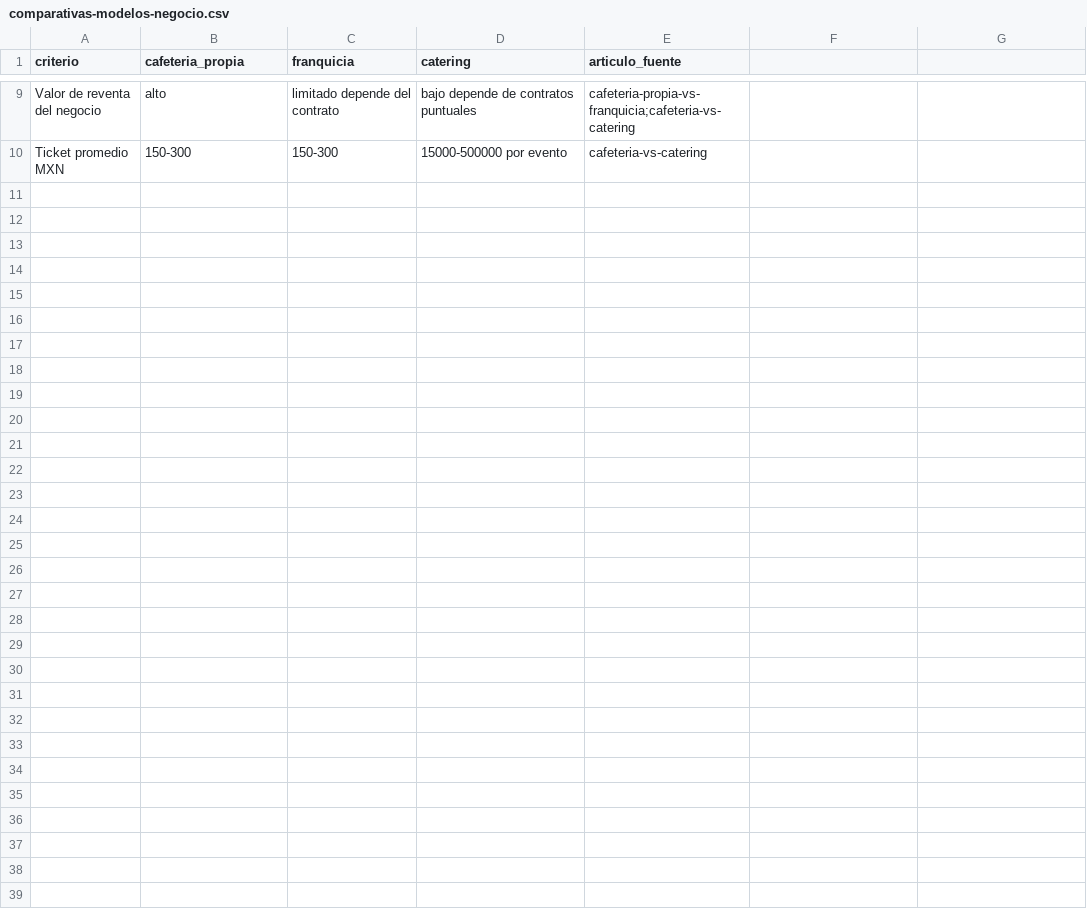
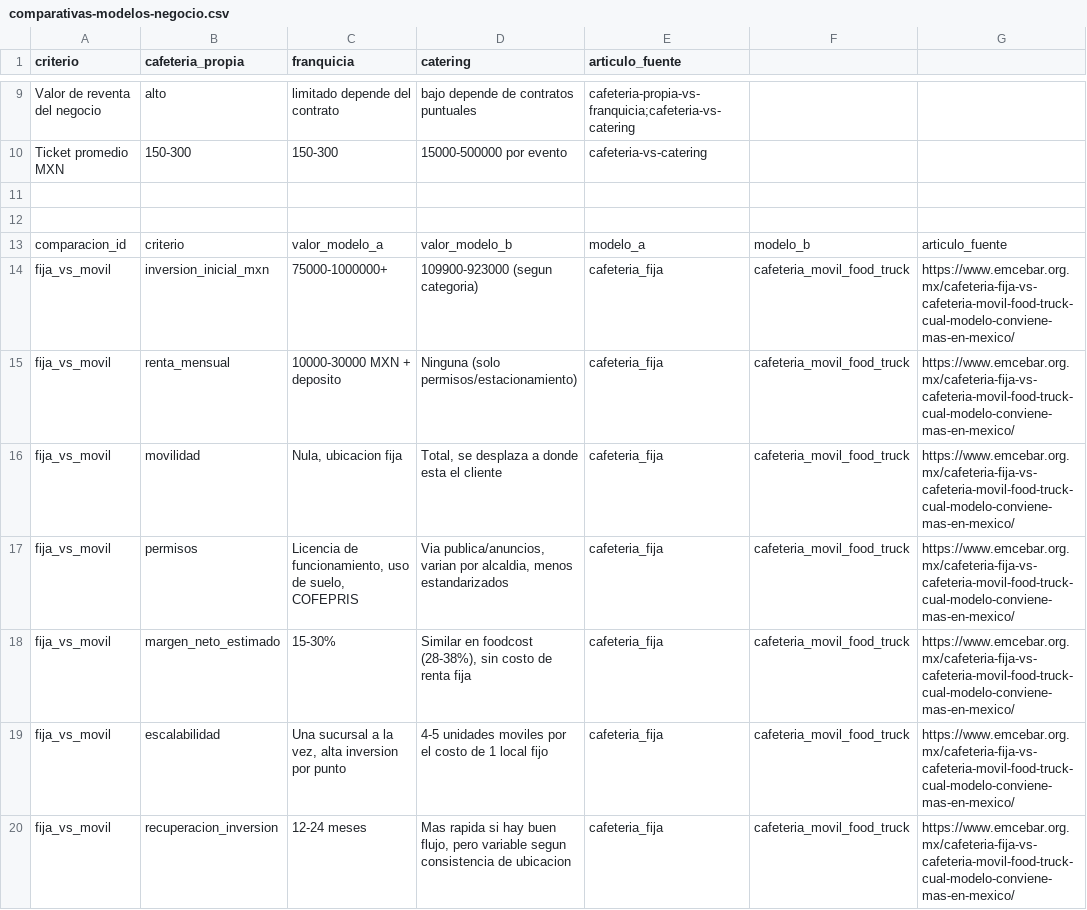
Before and after one commit to emcebar-maker/emcebar-datos-industria-cafe-mexico, a CSV file: data/comparativas-modelos-negocio.csv, drawn as a sheet; only a part is shown, gaps mark what is left out.

Commit message:
Update comparativas-modelos-negocio.csv

```diff
--- a/data/comparativas-modelos-negocio.csv
+++ b/data/comparativas-modelos-negocio.csv
@@ -10 +10,11 @@ Valor de reventa del negocio,alto,limitado depende del contrato,bajo depende de
 Ticket promedio MXN,150-300,150-300,15000-500000 por evento,cafeteria-vs-catering
+
+
+comparacion_id,criterio,valor_modelo_a,valor_modelo_b,modelo_a,modelo_b,articulo_fuente
+fija_vs_movil,inversion_inicial_mxn,"75000-1000000+","109900-923000 (segun categoria)",cafeteria_fija,cafeteria_movil_food_truck,https://www.emcebar.org.mx/cafeteria-fija-vs-cafeteria-movil-food-truck-cual-modelo-conviene-mas-en-mexico/
+fija_vs_movil,renta_mensual,"10000-30000 MXN + deposito","Ninguna (solo permisos/estacionamiento)",cafeteria_fija,cafeteria_movil_food_truck,https://www.emcebar.org.mx/cafeteria-fija-vs-cafeteria-movil-food-truck-cual-modelo-conviene-mas-en-mexico/
+fija_vs_movil,movilidad,"Nula, ubicacion fija","Total, se desplaza a donde esta el cliente",cafeteria_fija,cafeteria_movil_food_truck,https://www.emcebar.org.mx/cafeteria-fija-vs-cafeteria-movil-food-truck-cual-modelo-conviene-mas-en-mexico/
+fija_vs_movil,permisos,"Licencia de funcionamiento, uso de suelo, COFEPRIS","Via publica/anuncios, varian por alcaldia, menos estandarizados",cafeteria_fija,cafeteria_movil_food_truck,https://www.emcebar.org.mx/cafeteria-fija-vs-cafeteria-movil-food-truck-cual-modelo-conviene-mas-en-mexico/
+fija_vs_movil,margen_neto_estimado,15-30%,"Similar en foodcost (28-38%), sin costo de renta fija",cafeteria_fija,cafeteria_movil_food_truck,https://www.emcebar.org.mx/cafeteria-fija-vs-cafeteria-movil-food-truck-cual-modelo-conviene-mas-en-mexico/
+fija_vs_movil,escalabilidad,"Una sucursal a la vez, alta inversion por punto","4-5 unidades moviles por el costo de 1 local fijo",cafeteria_fija,cafeteria_movil_food_truck,https://www.emcebar.org.mx/cafeteria-fija-vs-cafeteria-movil-food-truck-cual-modelo-conviene-mas-en-mexico/
+fija_vs_movil,recuperacion_inversion,"12-24 meses","Mas rapida si hay buen flujo, pero variable segun consistencia de ubicacion",cafeteria_fija,cafeteria_movil_food_truck,https://www.emcebar.org.mx/cafeteria-fija-vs-cafeteria-movil-food-truck-cual-modelo-conviene-mas-en-mexico/
```
